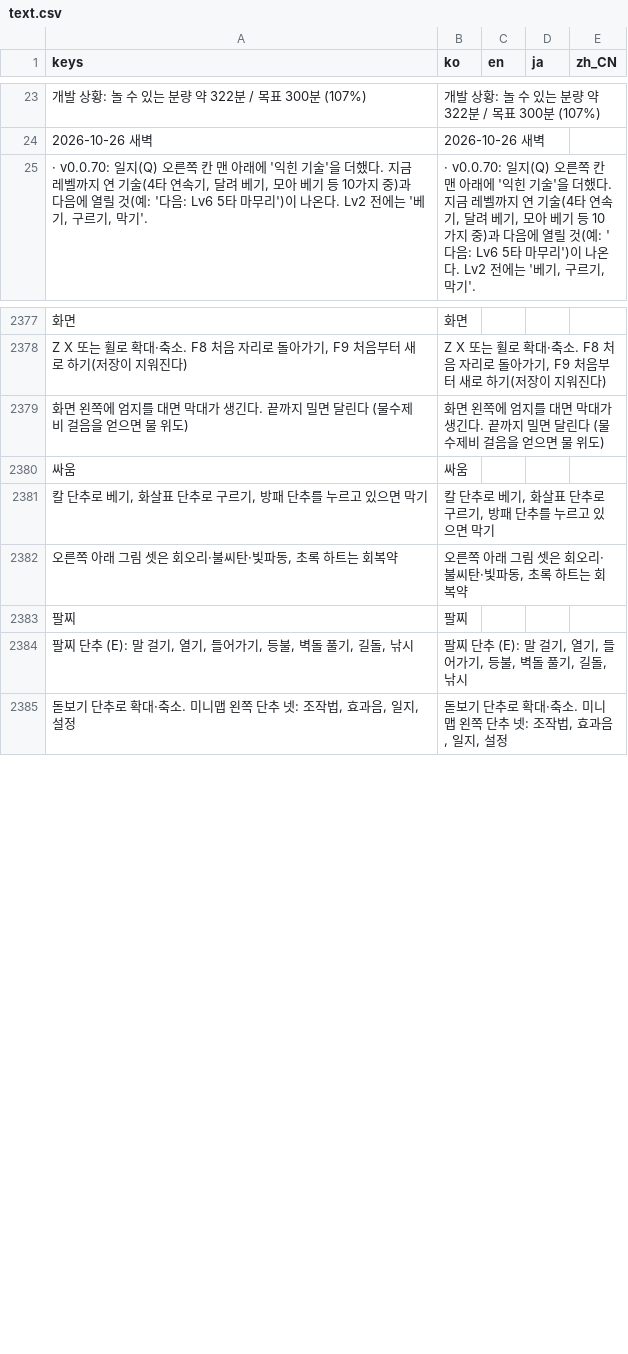
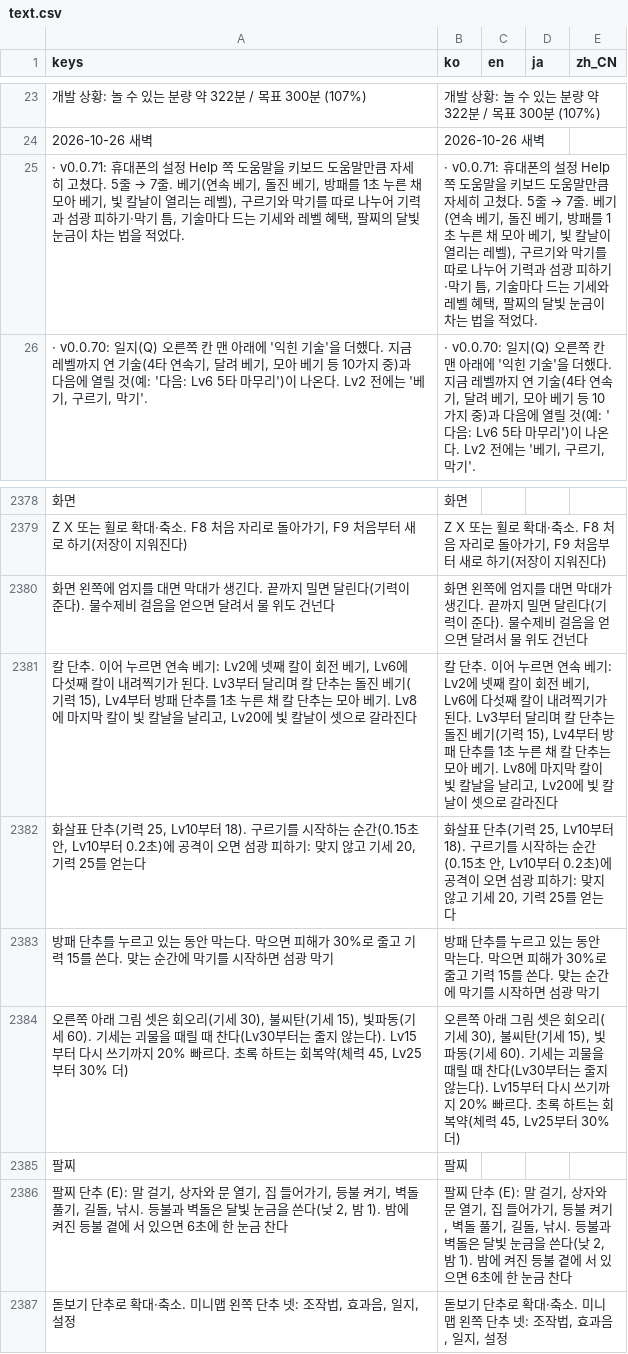
Before and after one commit to destory1984/the-crown-oddity, a CSV file: godot/i18n/text.csv, drawn as a sheet; only a part is shown, gaps mark what is left out; removed rows and columns are numbered as before the commit, all else as after; the diff names each change by its address in the sheet, - before the commit and + after, or states it on an @@ line.

```diff
--- a/godot/i18n/text.csv
+++ b/godot/i18n/text.csv
+row 25: · v0.0.71: 휴대폰의 설정 Help 쪽 도움말을 키보드 도움말만큼 자세히 고쳤다. 5줄 → 7줄. 베기(연속 베기, 돌진 베기, 방패를 1초 누른 채 모아 베기, 빛 칼날이 열리는 레벨), 구르기와 막기를 따로 나누어 기력과 섬광 피하기·막기 틈, 기술마다 드는 기세와 레벨 혜택, 팔찌의 달빛 눈금이 차는 법을 적었다. | · v0.0.71: 휴대폰의 설정 Help 쪽 도움말을 키보드 도움말만큼 자세히 고쳤다. 5줄 → 7줄. 베기(연속 베기, 돌진 베기, 방패를 1초 누른 채 모아 베기, 빛 칼날이 열리는 레벨), 구르기와 막기를 따로 나누어 기력과 섬광 피하기·막기 틈, 기술마다 드는 기세와 레벨 혜택, 팔찌의 달빛 눈금이 차는 법을 적었다.
-A2380 (keys): …달린다 (물수제비 걸음을 얻으면 물 위도)
+A2380 (keys): …달린다(기력이 준다). 물수제비 걸음을 얻으면 달려서 물 위도 건넌다
-B2380 (ko): …달린다 (물수제비 걸음을 얻으면 물 위도)
+B2380 (ko): …달린다(기력이 준다). 물수제비 걸음을 얻으면 달려서 물 위도 건넌다
-row 2380: 싸움 | 싸움
-row 2381: 칼 단추로 베기, 화살표 단추로 구르기, 방패 단추를 누르고 있으면 막기 | 칼 단추로 베기, 화살표 단추로 구르기, 방패 단추를 누르고 있으면 막기
-row 2382: 오른쪽 아래 그림 셋은 회오리·불씨탄·빛파동, 초록 하트는 회복약 | 오른쪽 아래 그림 셋은 회오리·불씨탄·빛파동, 초록 하트는 회복약
+row 2381: 칼 단추. 이어 누르면 연속 베기: Lv2에 넷째 칼이 회전 베기, Lv6에 다섯째 칼이 내려찍기가 된다. Lv3부터 달리며 칼 단추는 돌진 베기(기력 15), Lv4부터 방패 단추를 1초 누른 채 칼 단추는 모아 베기. Lv8에 마지막 칼이 빛 칼날을 날리고, Lv20에 빛 칼날이 셋으로 갈라진다 | 칼 단추. 이어 누르면 연속 베기: Lv2에 넷째 칼이 회전 베기, Lv6에 다섯째 칼이 내려찍기가 된다. Lv3부터 달리며 칼 단추는 돌진 베기(기력 15), Lv4부터 방패 단추를 1초 누른 채 칼 단추는 모아 베기. Lv8에 마지막 칼이 빛 칼날을 날리고, Lv20에 빛 칼날이 셋으로 갈라진다
+row 2382: 화살표 단추(기력 25, Lv10부터 18). 구르기를 시작하는 순간(0.15초 안, Lv10부터 0.2초)에 공격이 오면 섬광 피하기: 맞지 않고 기세 20, 기력 25를 얻는다 | 화살표 단추(기력 25, Lv10부터 18). 구르기를 시작하는 순간(0.15초 안, Lv10부터 0.2초)에 공격이 오면 섬광 피하기: 맞지 않고 기세 20, 기력 25를 얻는다
+row 2383: 방패 단추를 누르고 있는 동안 막는다. 막으면 피해가 30%로 줄고 기력 15를 쓴다. 맞는 순간에 막기를 시작하면 섬광 막기 | 방패 단추를 누르고 있는 동안 막는다. 막으면 피해가 30%로 줄고 기력 15를 쓴다. 맞는 순간에 막기를 시작하면 섬광 막기
+row 2384: 오른쪽 아래 그림 셋은 회오리(기세 30), 불씨탄(기세 15), 빛파동(기세 60). 기세는 괴물을 때릴 때 찬다(Lv30부터는 줄지 않는다). Lv15부터 다시 쓰기까지 20% 빠르다. 초록 하트는 회복약(체력 45, Lv25부터 30% 더) | 오른쪽 아래 그림 셋은 회오리(기세 30), 불씨탄(기세 15), 빛파동(기세 60). 기세는 괴물을 때릴 때 찬다(Lv30부터는 줄지 않는다). Lv15부터 다시 쓰기까지 20% 빠르다. 초록 하트는 회복약(체력 45, Lv25부터 30% 더)
-row 2384: 팔찌 단추 (E): 말 걸기, 열기, 들어가기, 등불, 벽돌 풀기, 길돌, 낚시 | 팔찌 단추 (E): 말 걸기, 열기, 들어가기, 등불, 벽돌 풀기, 길돌, 낚시
+row 2386: 팔찌 단추 (E): 말 걸기, 상자와 문 열기, 집 들어가기, 등불 켜기, 벽돌 풀기, 길돌, 낚시. 등불과 벽돌은 달빛 눈금을 쓴다(낮 2, 밤 1). 밤에 켜진 등불 곁에 서 있으면 6초에 한 눈금 찬다 | 팔찌 단추 (E): 말 걸기, 상자와 문 열기, 집 들어가기, 등불 켜기, 벽돌 풀기, 길돌, 낚시. 등불과 벽돌은 달빛 눈금을 쓴다(낮 2, 밤 1). 밤에 켜진 등불 곁에 서 있으면 6초에 한 눈금 찬다
```
Also changed, not shown: 7 other files.
